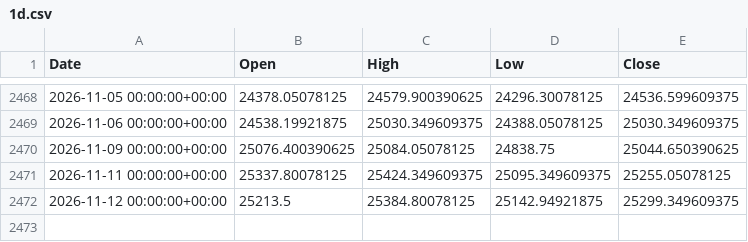
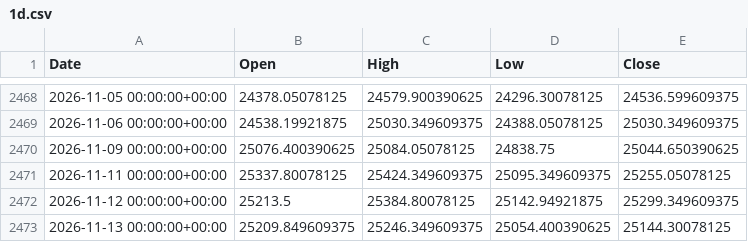
Before and after one commit to originaonxi/nse-value-lens, a CSV file: data/nifty/1d.csv, drawn as a sheet; only a part is shown, gaps mark what is left out; the diff names each change by its address in the sheet, - before the commit and + after, or states it on an @@ line.

```diff
--- a/data/nifty/1d.csv
+++ b/data/nifty/1d.csv
+row 2473: 2026-11-13 00:00:00+00:00 | 25209.849609375 | 25246.349609375 | 25054.400390625 | 25144.30078125
```
Also changed, not shown: data/nifty/15m.csv, data/nifty/60m.csv, 6 other files.
